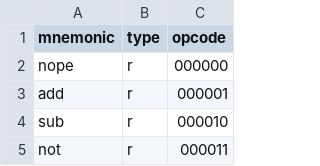
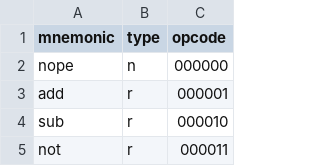
Before and after one commit to icarogabryel/sea-iv, a CSV file: data/insts.csv, drawn as a sheet; only a part is shown.

Commit message:
n type insts added to syntax

```diff
--- a/data/insts.csv
+++ b/data/insts.csv
@@ -1,3 +1,3 @@
 mnemonic,type,opcode
-nope,r,000000
+nope,n,000000
 add,r,000001
```
Also changed, not shown: 9 other files.
